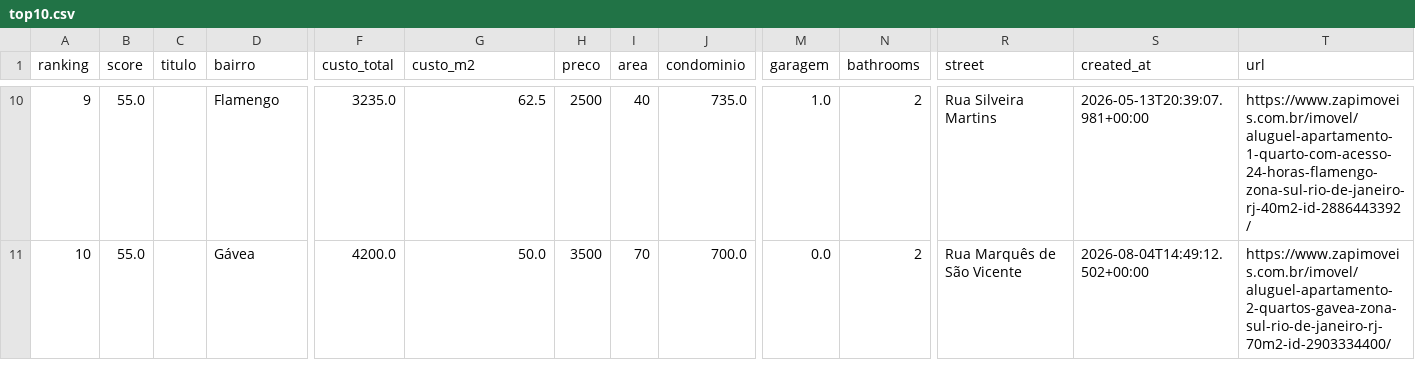
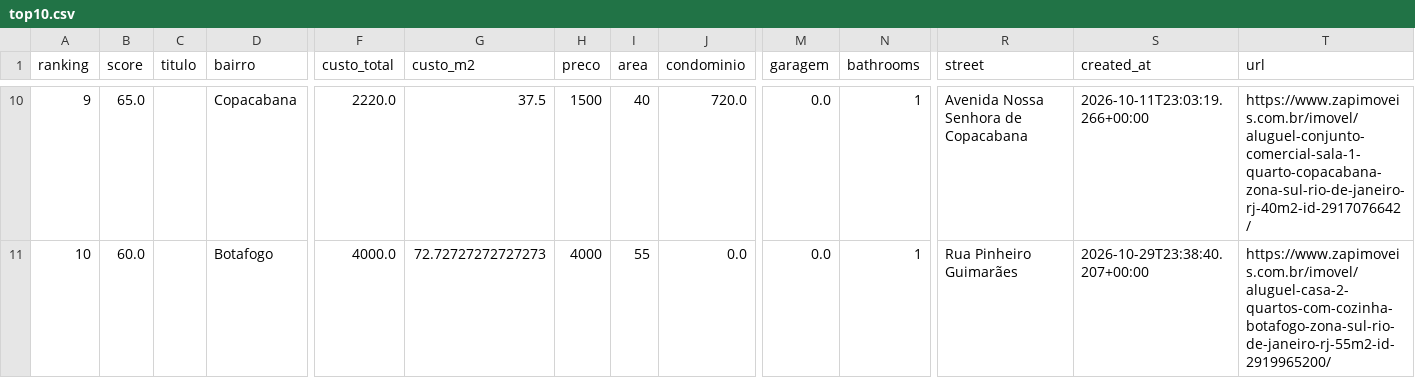
Before and after one commit to DboechatM/RentHunter, a CSV file: data/zap/top/top10.csv, drawn as a sheet; only a part is shown, gaps mark what is left out; the diff covers the shown part only; the diff names each change by its address in the sheet, - before the commit and + after, or states it on an @@ line.

```diff
--- a/data/zap/top/top10.csv
+++ b/data/zap/top/top10.csv
-B10 (score): 55.0
+B10 (score): 65.0
-D10 (bairro): Flamengo
+D10 (bairro): Copacabana
-F10 (custo_total): 3235.0
+F10 (custo_total): 2220.0
-G10 (custo_m2): 62.5
+G10 (custo_m2): 37.5
-H10 (preco): 2500
+H10 (preco): 1500
-J10 (condominio): 735.0
+J10 (condominio): 720.0
-M10 (garagem): 1.0
+M10 (garagem): 0.0
-N10:N11 (bathrooms): 2
+N10:N11 (bathrooms): 1
-R10 (street): Rua Silveira Martins
+R10 (street): Avenida Nossa Senhora de Copacabana
-S10 (created_at): 2026-05-13T20:39:07.981+00:00
+S10 (created_at): 2026-10-11T23:03:19.266+00:00
-T10 (url): https://www.zapimoveis.com.br/imovel/aluguel-apartamento-1-quarto-com-acesso-24-horas-flamengo-zona-sul-rio-de-janeiro-rj-40m2-id-2886443392/
+T10 (url): https://www.zapimoveis.com.br/imovel/aluguel-conjunto-comercial-sala-1-quarto-copacabana-zona-sul-rio-de-janeiro-rj-40m2-id-2917076642/
-B11 (score): 55.0
+B11 (score): 60.0
-D11 (bairro): Gávea
+D11 (bairro): Botafogo
-F11 (custo_total): 4200.0
+F11 (custo_total): 4000.0
-G11 (custo_m2): 50.0
+G11 (custo_m2): 72.72727272727273
-H11 (preco): 3500
+H11 (preco): 4000
-I11 (area): 70
+I11 (area): 55
-J11 (condominio): 700.0
+J11 (condominio): 0.0
-R11 (street): Rua Marquês de São Vicente
+R11 (street): Rua Pinheiro Guimarães
-S11 (created_at): 2026-08-04T14:49:12.502+00:00
+S11 (created_at): 2026-10-29T23:38:40.207+00:00
-T11 (url): https://www.zapimoveis.com.br/imovel/aluguel-apartamento-2-quartos-gavea-zona-sul-rio-de-janeiro-rj-70m2-id-2903334400/
+T11 (url): https://www.zapimoveis.com.br/imovel/aluguel-casa-2-quartos-com-cozinha-botafogo-zona-sul-rio-de-janeiro-rj-55m2-id-2919965200/
```
Also changed, not shown: 82 edited cells elsewhere in this file, 3 other files.
